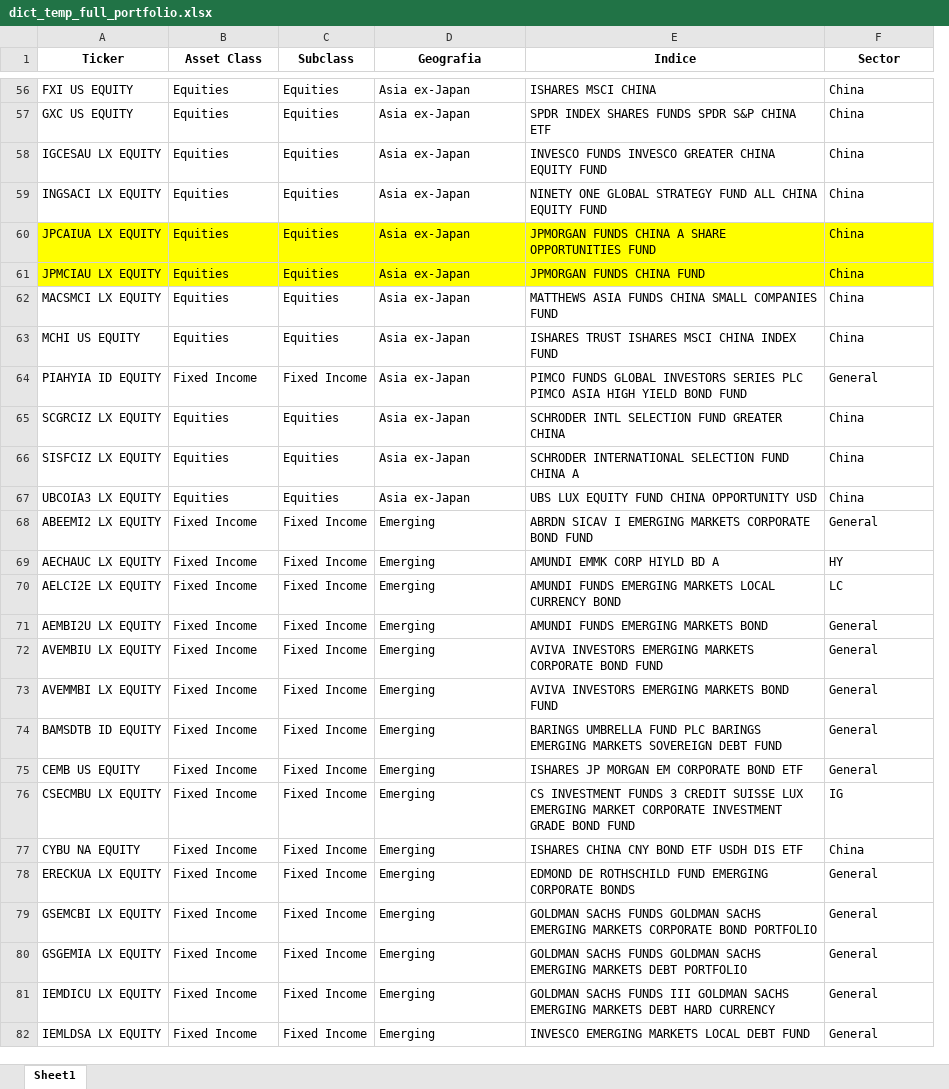
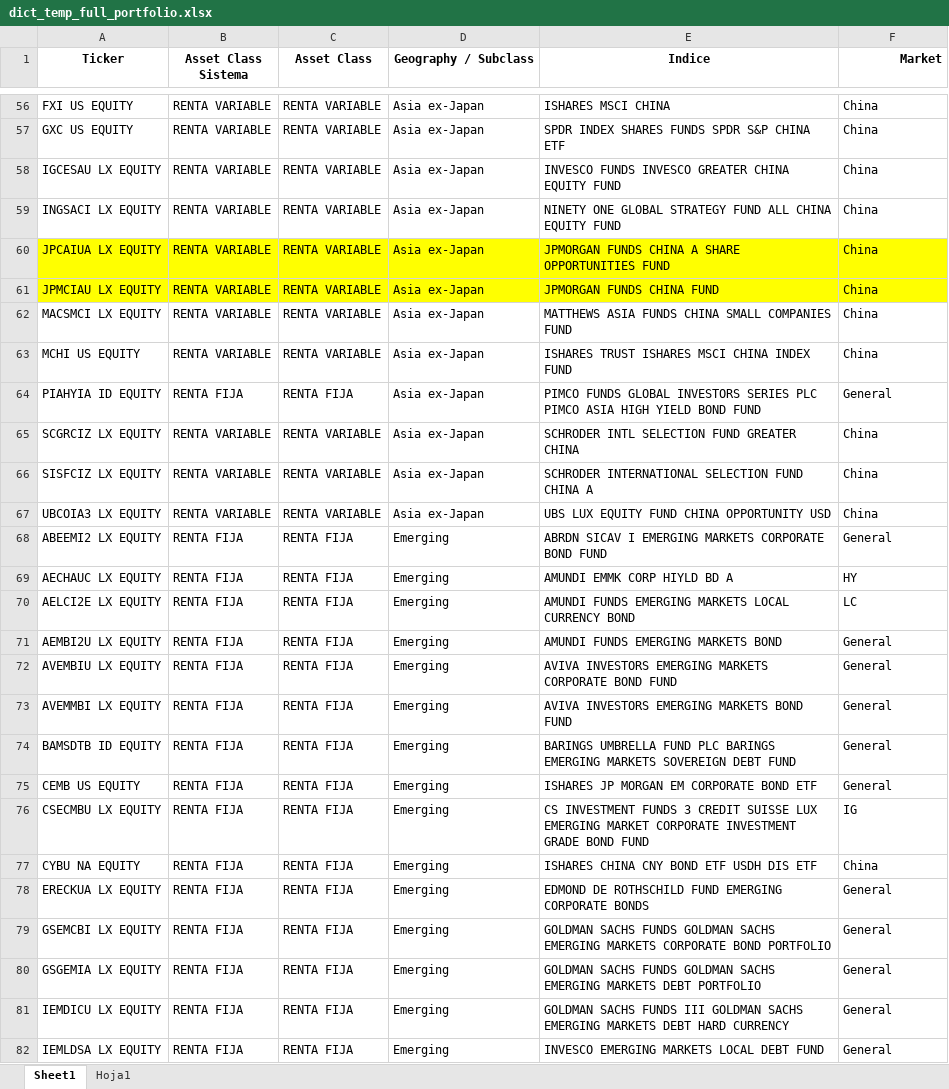
Before and after one commit to matiasjvd/ranking-fondos, an Excel workbook: dict_temp_full_portfolio.xlsx, sheet Sheet1, drawn as a sheet; only a part is shown, gaps mark what is left out; values as stored, in another font and other column widths than the file's, no borders; removed rows and columns are numbered as before the commit, all else as after; the diff covers the shown part only; the diff names each change by its address in the sheet, - before the commit and + after, or states it on an @@ line.

```diff
--- a/dict_temp_full_portfolio.xlsx (sheet Sheet1)
+++ b/dict_temp_full_portfolio.xlsx (sheet Sheet1)
+sheet tab: Hoja1
+column B (Asset Class Sistema), rows 56-82: RENTA VARIABLE | RENTA VARIABLE | RENTA VARIABLE | RENTA VARIABLE | RENTA VARIABLE | RENTA VARIABLE | RENTA VARIABLE | RENTA VARIABLE | RENTA FIJA | RENTA VARIABLE | RENTA VARIABLE | RENTA VARIABLE | RENTA FIJA | RENTA FIJA | RENTA FIJA | RENTA FIJA | RENTA FIJA | RENTA FIJA | RENTA FIJA | RENTA FIJA | RENTA FIJA | RENTA FIJA | RENTA FIJA | RENTA FIJA | RENTA FIJA | RENTA FIJA | RENTA FIJA
-column C (Subclass), rows 56-82: Equities | Equities | Equities | Equities | Equities | Equities | Equities | Equities | Fixed Income | Equities | Equities | Equities | Fixed Income | Fixed Income | Fixed Income | Fixed Income | Fixed Income | Fixed Income | Fixed Income | Fixed Income | Fixed Income | Fixed Income | Fixed Income | Fixed Income | Fixed Income | Fixed Income | Fixed Income
-D1: Geografia
+D1: Geography / Subclass
-D1 alignment: center
+D1 alignment: right
-F1: Sector
+F1: Market
-F1 alignment: center
+F1 alignment: right
-C56:C63 (Asset Class): Equities
+C56:C63 (Asset Class): RENTA VARIABLE
-C64 (Asset Class): Fixed Income
+C64 (Asset Class): RENTA FIJA
-C65:C67 (Asset Class): Equities
+C65:C67 (Asset Class): RENTA VARIABLE
-C68:C82 (Asset Class): Fixed Income
+C68:C82 (Asset Class): RENTA FIJA
```
Also changed, not shown: 261 added rows and 309 edited cells elsewhere in this sheet, 11 other files.
